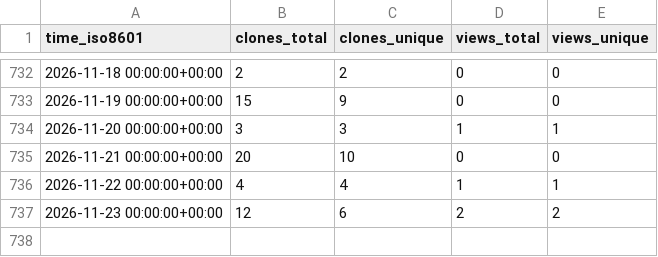
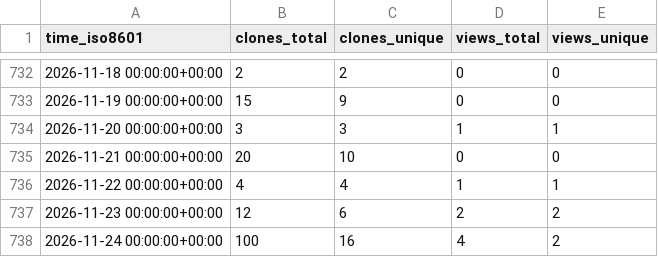
Before and after one commit to CBICA/NiChart_Project, a CSV file: CBICA/NiChart_Project/ghrs-data/views_clones_aggregate.csv, drawn as a sheet; only a part is shown, gaps mark what is left out; the diff names each change by its address in the sheet, - before the commit and + after, or states it on an @@ line.

```diff
--- a/CBICA/NiChart_Project/ghrs-data/views_clones_aggregate.csv
+++ b/CBICA/NiChart_Project/ghrs-data/views_clones_aggregate.csv
+row 738: 2026-11-24 00:00:00+00:00 | 100 | 16 | 4 | 2
```
Also changed, not shown: 1 other file.
